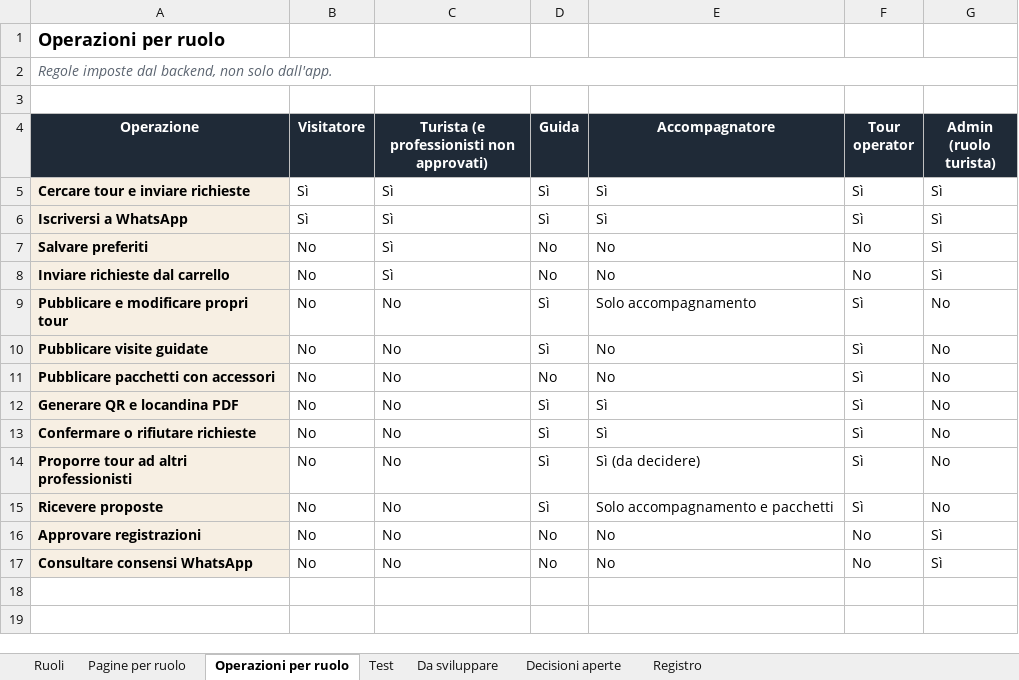
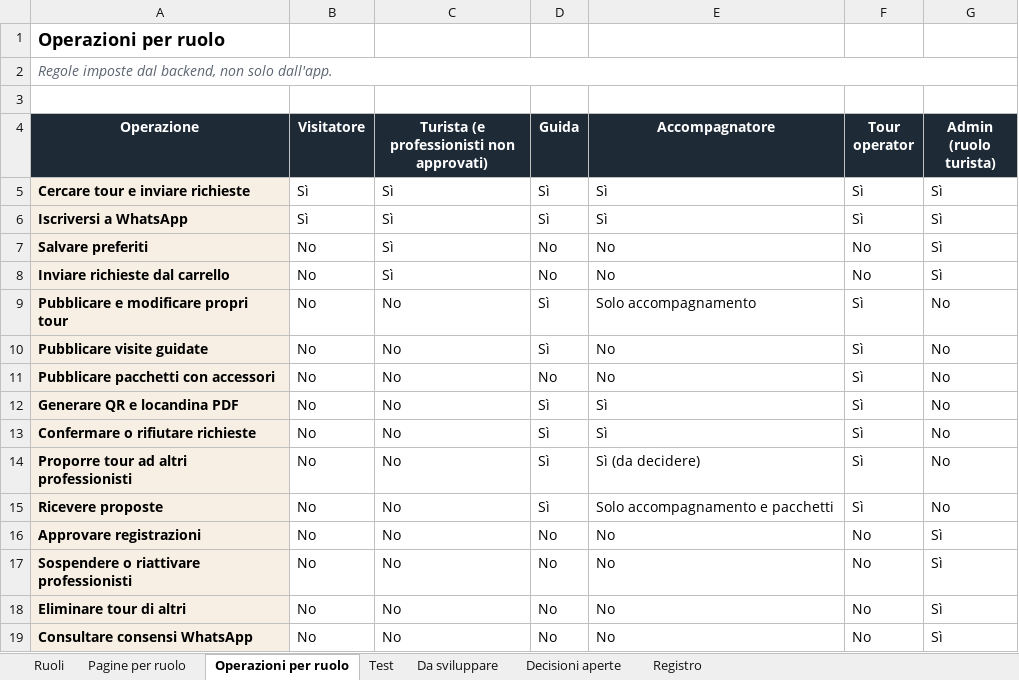
Before and after one commit to AlexJJJava/guidatour, an Excel workbook: flutter/docs/GuidaTour_Ruoli_e_Funzionalita.xlsx, sheet Operazioni per ruolo, drawn as a sheet; values as stored, in another font and other column widths than the file's, no borders; conditional formats not drawn; the diff names each change by its address in the sheet, - before the commit and + after, or states it on an @@ line.

```diff
--- a/flutter/docs/GuidaTour_Ruoli_e_Funzionalita.xlsx (sheet Operazioni per ruolo)
+++ b/flutter/docs/GuidaTour_Ruoli_e_Funzionalita.xlsx (sheet Operazioni per ruolo)
+row 17: Sospendere o riattivare professionisti | No | No | No | No | No | Sì
+row 18: Eliminare tour di altri | No | No | No | No | No | Sì
```
Also changed, not shown: sheet Test, sheet Registro, sheet Da sviluppare, sheet Ruoli, sheet Pagine per ruolo, 1 other file.
